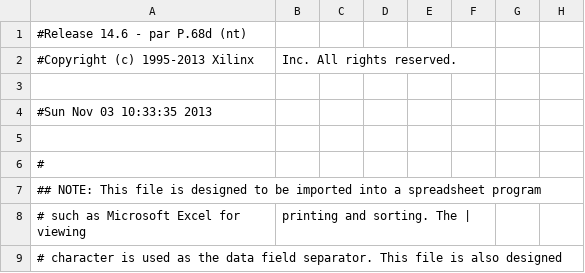
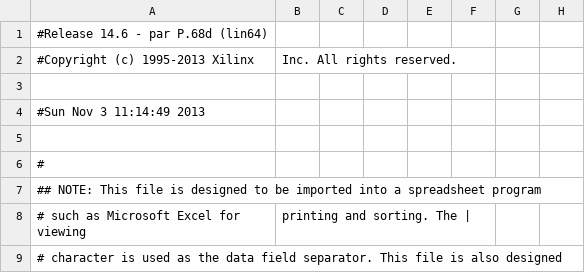
Before and after one commit to Unallocated/FPGA, a CSV file: cpu_instructor_copy_pad.csv, drawn as a sheet; only a part is shown; the diff names each change by its address in the sheet, - before the commit and + after, or states it on an @@ line.

```diff
--- a/cpu_instructor_copy_pad.csv
+++ b/cpu_instructor_copy_pad.csv
-A1: #Release 14.6 - par P.68d (nt)
+A1: #Release 14.6 - par P.68d (lin64)
-A4: #Sun Nov 03 10:33:35 2013
+A4: #Sun Nov 3 11:14:49 2013
```
Also changed, not shown: 49 other files.
